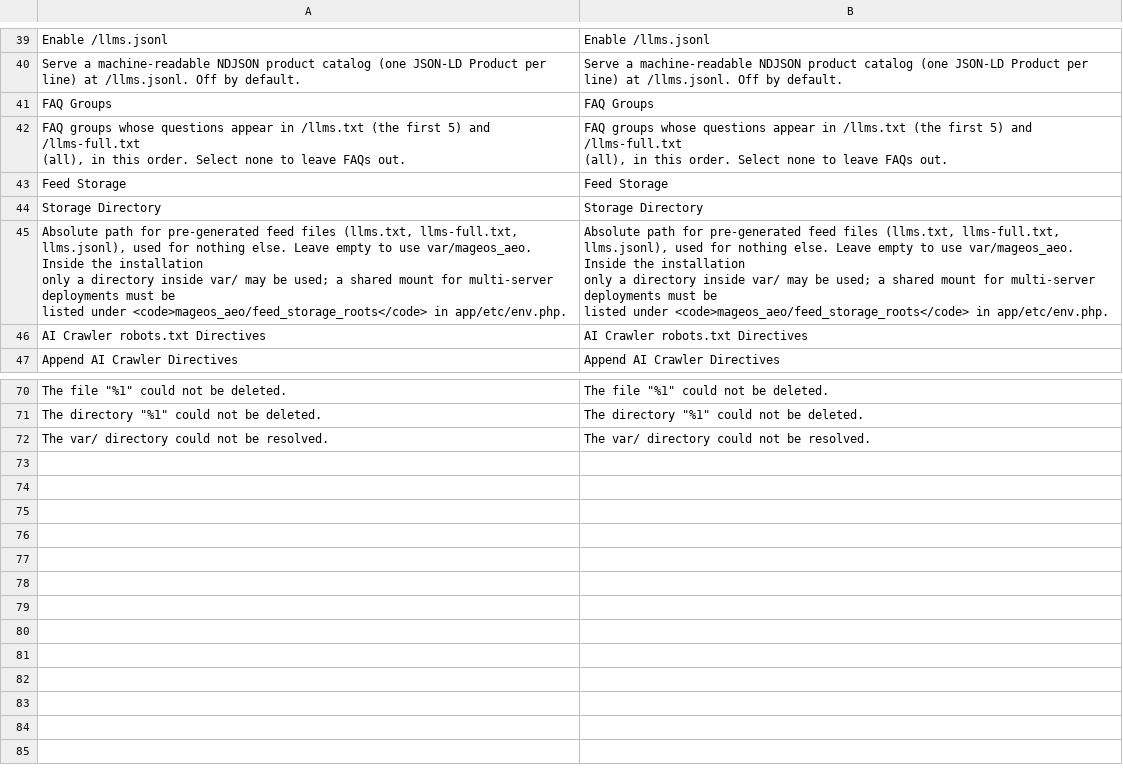
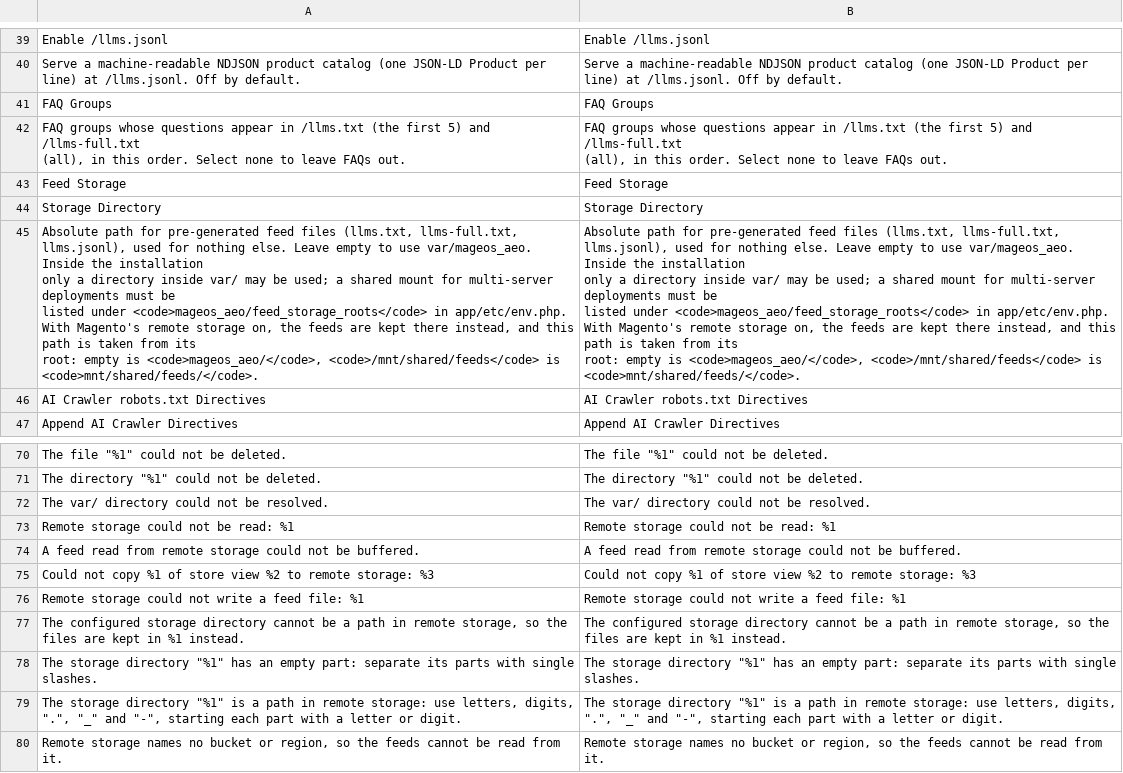
Before and after one commit to mage-os-lab/module-aeo, a CSV file: i18n/en_US.csv, drawn as a sheet; only a part is shown, gaps mark what is left out; ↵ is a line break in a cell; the diff names each change by its address in the sheet, - before the commit and + after, or states it on an @@ line.

```diff
--- a/i18n/en_US.csv
+++ b/i18n/en_US.csv
-A45: …in app/etc/env.php.
+A45: …in app/etc/env.php. ↵ With Magento's remote storage on, the feeds are kept there instead, and this path is taken from its ↵ root: empty is <code>mageos_aeo/</code>, <code>/mnt/shared/feeds</code> is <code>mnt/shared/feeds/</code>.
-B45: …in app/etc/env.php.
+B45: …in app/etc/env.php. ↵ With Magento's remote storage on, the feeds are kept there instead, and this path is taken from its ↵ root: empty is <code>mageos_aeo/</code>, <code>/mnt/shared/feeds</code> is <code>mnt/shared/feeds/</code>.
+row 73: Remote storage could not be read: %1 | Remote storage could not be read: %1
+row 74: A feed read from remote storage could not be buffered. | A feed read from remote storage could not be buffered.
+row 75: Could not copy %1 of store view %2 to remote storage: %3 | Could not copy %1 of store view %2 to remote storage: %3
+row 76: Remote storage could not write a feed file: %1 | Remote storage could not write a feed file: %1
+row 77: The configured storage directory cannot be a path in remote storage, so the files are kept in %1 instead. | The configured storage directory cannot be a path in remote storage, so the files are kept in %1 instead.
+row 78: The storage directory "%1" has an empty part: separate its parts with single slashes. | The storage directory "%1" has an empty part: separate its parts with single slashes.
+row 79: The storage directory "%1" is a path in remote storage: use letters, digits, ".", "_" and "-", starting each part with a letter or digit. | The storage directory "%1" is a path in remote storage: use letters, digits, ".", "_" and "-", starting each part with a letter or digit.
+row 80: Remote storage names no bucket or region, so the feeds cannot be read from it. | Remote storage names no bucket or region, so the feeds cannot be read from it.
```
Also changed, not shown: i18n/nl_NL.csv, 41 other files.
